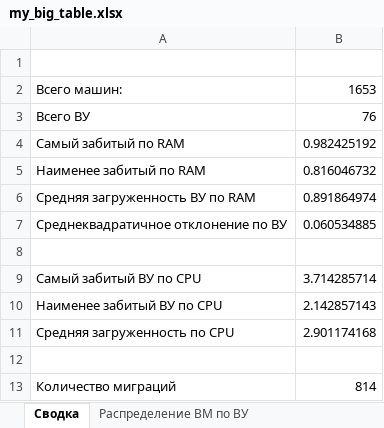
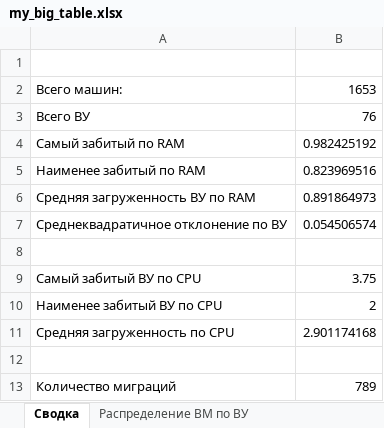
Before and after one commit to FeldmanFM/not_so_serious, an Excel workbook: my_big_table.xlsx, sheet Сводка, drawn as a sheet; values as stored, in another font and other column widths than the file's, no borders; the diff names each change by its address in the sheet, - before the commit and + after, or states it on an @@ line.

```diff
--- a/my_big_table.xlsx (sheet Сводка)
+++ b/my_big_table.xlsx (sheet Сводка)
-B5: 0.816046732
+B5: 0.823969516
-B6: 0.891864974
+B6: 0.891864973
-B7: 0.060534885
+B7: 0.054506574
-B9: 3.714285714
+B9: 3.75
-B10: 2.142857143
+B10: 2
-B13: 814
+B13: 789
```
Also changed, not shown: sheet ЗД 1, sheet Распределение ВМ по ВУ, sheet Информация по ВУ, other sheet tabs, 2 other files.
